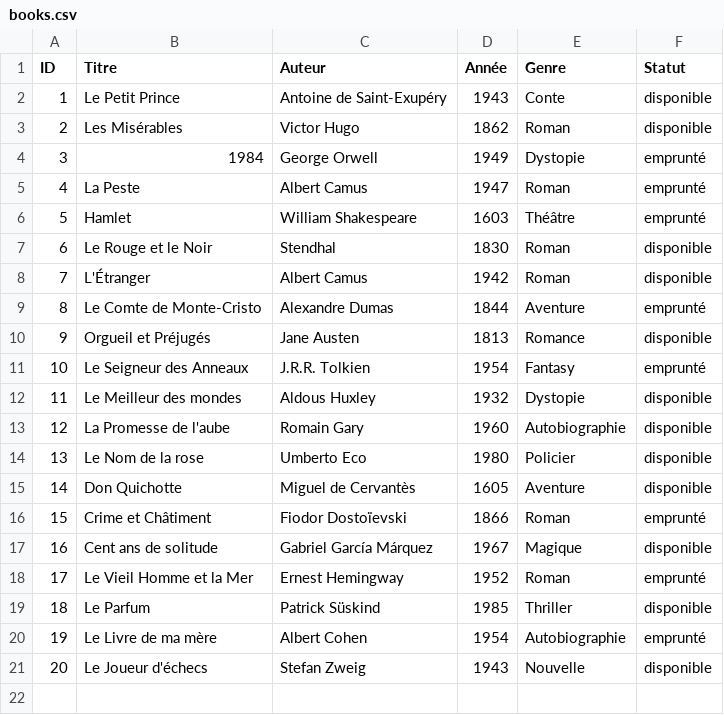
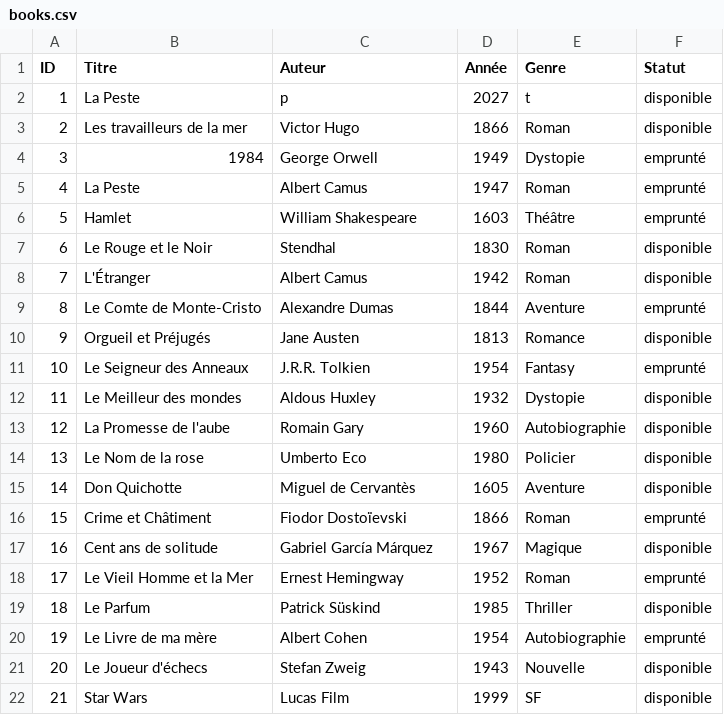
Before and after one commit to TheThe1815/SAE_SHELL, a CSV file: books.csv, drawn as a sheet.

Commit message:
Ajout dans modify_books d'une verification pour le ntitre \n et pour le titre est pour l'annee

```diff
--- a/books.csv
+++ b/books.csv
@@ -1,4 +1,4 @@
 ID,Titre,Auteur,Année,Genre,Statut
-1,Le Petit Prince,Antoine de Saint-Exupéry,1943,Conte,disponible
-2,Les Misérables,Victor Hugo,1862,Roman,disponible
+1,La Peste,p,2027,t,disponible
+2,Les travailleurs de la mer,Victor Hugo,1866,Roman,disponible
 3,1984,George Orwell,1949,Dystopie,emprunté
@@ -21 +21,2 @@ ID,Titre,Auteur,Année,Genre,Statut
 20,Le Joueur d'échecs,Stefan Zweig,1943,Nouvelle,disponible
+21,Star Wars,Lucas Film,1999,SF,disponible
```
Also changed, not shown: 1 other file.
